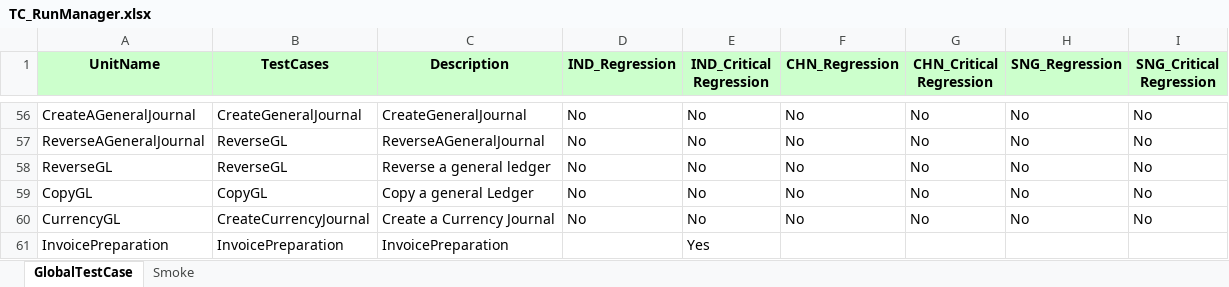
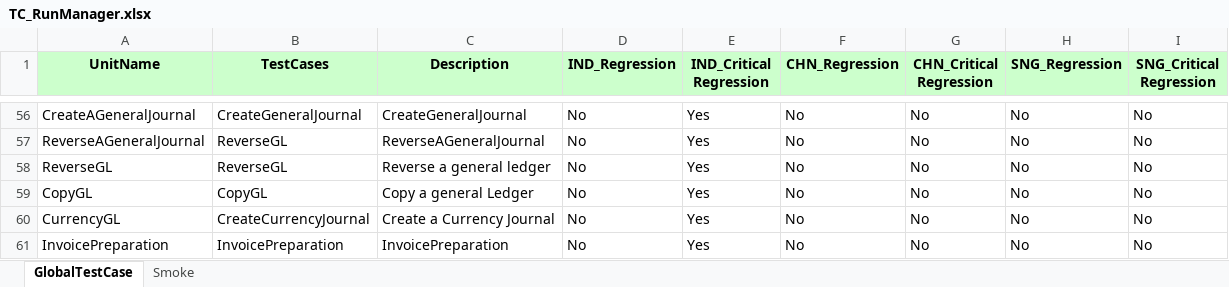
Before and after one commit to Thiyagarajan2022/GlobalTestSuiteAutomation1, an Excel workbook: WppRegpack/TestResource/TC_RunManager.xlsx, sheet GlobalTestCase, drawn as a sheet; only a part is shown, gaps mark what is left out; values as stored, in another font and other column widths than the file's, no borders; the diff covers the shown part only; the diff names each change by its address in the sheet, - before the commit and + after, or states it on an @@ line.

```diff
--- a/WppRegpack/TestResource/TC_RunManager.xlsx (sheet GlobalTestCase)
+++ b/WppRegpack/TestResource/TC_RunManager.xlsx (sheet GlobalTestCase)
-E56:E60 (IND_Critical Regression): No
+E56:E60 (IND_Critical Regression): Yes
-D61 (IND_Regression): (empty)
+D61 (IND_Regression): No
-F61 (CHN_Regression): (empty)
+F61 (CHN_Regression): No
-G61 (CHN_Critical Regression): (empty)
+G61 (CHN_Critical Regression): No
-H61 (SNG_Regression): (empty)
+H61 (SNG_Regression): No
-I61 (SNG_Critical Regression): (empty)
+I61 (SNG_Critical Regression): No
```
Also changed, not shown: 57 edited cells elsewhere in this sheet, WppRegpack/TestResource/EnvParamaters.xlsx.
